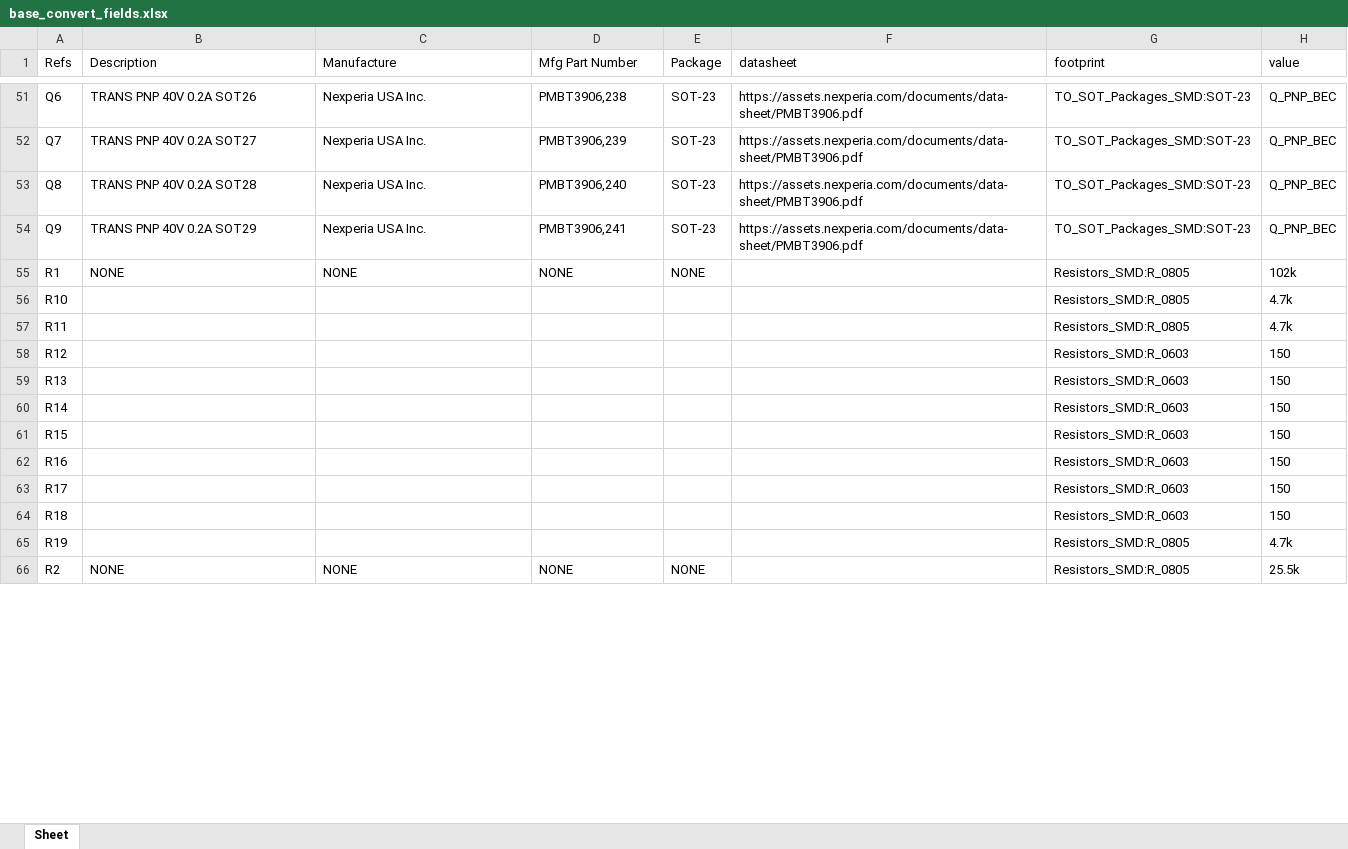
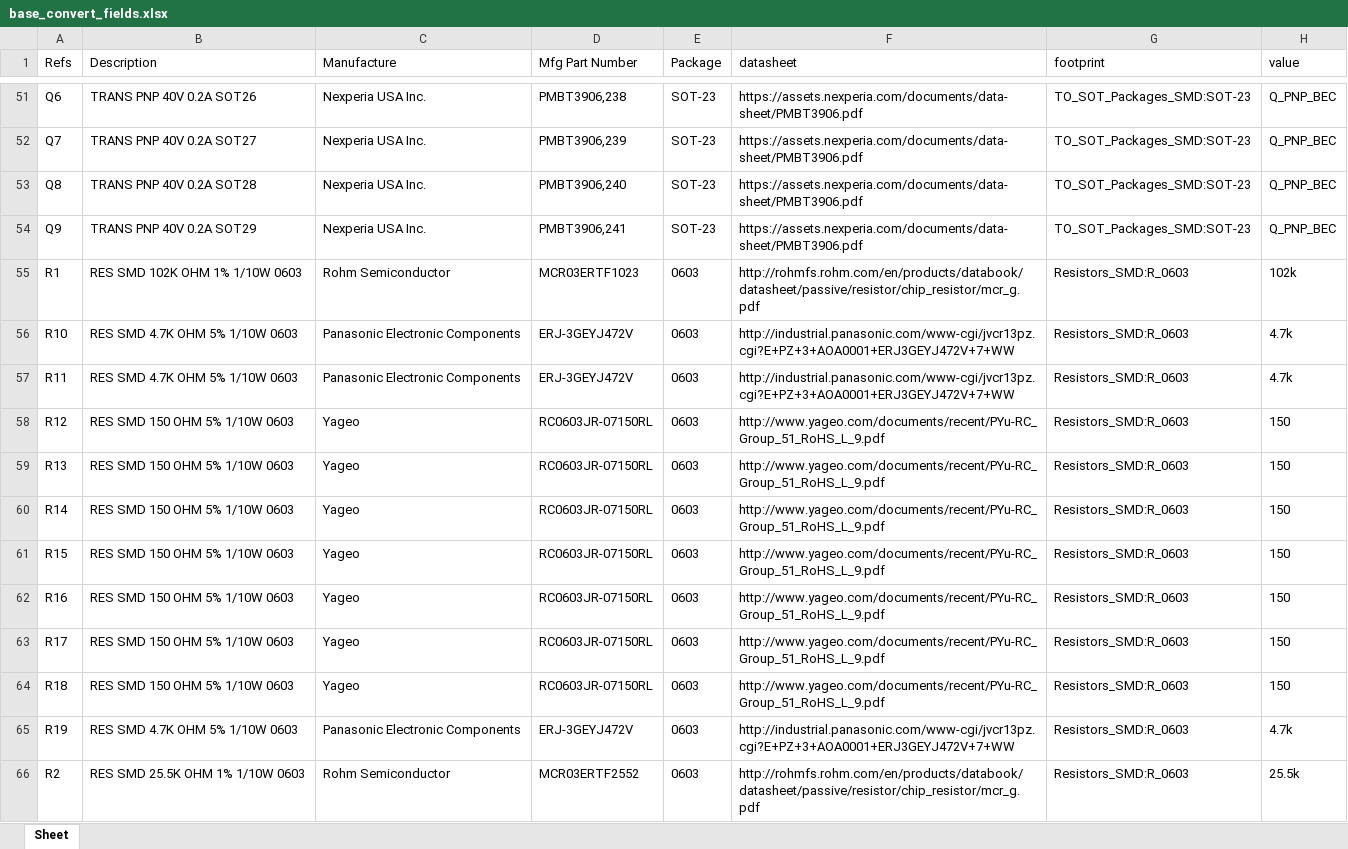
Before and after one commit to sdp8483/base_convert, an Excel workbook: base_convert_fields.xlsx, sheet Sheet, drawn as a sheet; only a part is shown, gaps mark what is left out; values as stored, in another font and other column widths than the file's, no borders; table styles not drawn; the diff covers the shown part only; the diff names each change by its address in the sheet, - before the commit and + after, or states it on an @@ line.

```diff
--- a/base_convert_fields.xlsx (sheet Sheet)
+++ b/base_convert_fields.xlsx (sheet Sheet)
-B55 (Description): NONE
+B55 (Description): RES SMD 102K OHM 1% 1/10W 0603
-C55 (Manufacture): NONE
+C55 (Manufacture): Rohm Semiconductor
-D55 (Mfg Part Number): NONE
+D55 (Mfg Part Number): MCR03ERTF1023
-E55 (Package): NONE
+E55 (Package): 0603
-F55 (datasheet): (empty)
+F55 (datasheet): http://rohmfs.rohm.com/en/products/databook/datasheet/passive/resistor/chip_resistor/mcr_g.pdf
-G55:G57 (footprint): Resistors_SMD:R_0805
+G55:G57 (footprint): Resistors_SMD:R_0603
-B56:B57 (Description): (empty)
+B56:B57 (Description): RES SMD 4.7K OHM 5% 1/10W 0603
-C56:C57 (Manufacture): (empty)
+C56:C57 (Manufacture): Panasonic Electronic Components
-D56:D57 (Mfg Part Number): (empty)
+D56:D57 (Mfg Part Number): ERJ-3GEYJ472V
-E56:E65 (Package): (empty)
+E56:E65 (Package): 0603
-F56:F57 (datasheet): (empty)
+F56:F57 (datasheet): http://industrial.panasonic.com/www-cgi/jvcr13pz.cgi?E+PZ+3+AOA0001+ERJ3GEYJ472V+7+WW
-B58:B64 (Description): (empty)
+B58:B64 (Description): RES SMD 150 OHM 5% 1/10W 0603
-C58:C64 (Manufacture): (empty)
+C58:C64 (Manufacture): Yageo
-D58:D64 (Mfg Part Number): (empty)
+D58:D64 (Mfg Part Number): RC0603JR-07150RL
-F58:F64 (datasheet): (empty)
+F58:F64 (datasheet): http://www.yageo.com/documents/recent/PYu-RC_Group_51_RoHS_L_9.pdf
-B65 (Description): (empty)
+B65 (Description): RES SMD 4.7K OHM 5% 1/10W 0603
-C65 (Manufacture): (empty)
+C65 (Manufacture): Panasonic Electronic Components
-D65 (Mfg Part Number): (empty)
+D65 (Mfg Part Number): ERJ-3GEYJ472V
-F65 (datasheet): (empty)
+F65 (datasheet): http://industrial.panasonic.com/www-cgi/jvcr13pz.cgi?E+PZ+3+AOA0001+ERJ3GEYJ472V+7+WW
-G65:G66 (footprint): Resistors_SMD:R_0805
+G65:G66 (footprint): Resistors_SMD:R_0603
-B66 (Description): NONE
+B66 (Description): RES SMD 25.5K OHM 1% 1/10W 0603
-C66 (Manufacture): NONE
+C66 (Manufacture): Rohm Semiconductor
-D66 (Mfg Part Number): NONE
+D66 (Mfg Part Number): MCR03ERTF2552
-E66 (Package): NONE
+E66 (Package): 0603
-F66 (datasheet): (empty)
+F66 (datasheet): http://rohmfs.rohm.com/en/products/databook/datasheet/passive/resistor/chip_resistor/mcr_g.pdf
```
Also changed, not shown: 260 edited cells elsewhere in this sheet, 4 other files.
